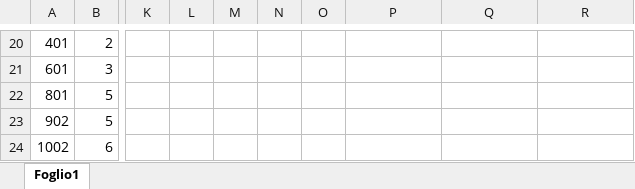
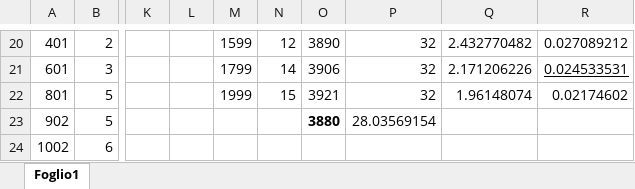
Before and after one commit to BernardoTomelleri/Lab3, an Excel workbook: Es04/data/opamp_gain.xlsx, sheet Foglio1, drawn as a sheet; only a part is shown, gaps mark what is left out; values as stored, in another font and other column widths than the file's, no borders; the diff covers the shown part only; the diff names each change by its address in the sheet, - before the commit and + after, or states it on an @@ line.

```diff
--- a/Es04/data/opamp_gain.xlsx (sheet Foglio1)
+++ b/Es04/data/opamp_gain.xlsx (sheet Foglio1)
-M20: (empty)
+M20: 1599
-N20: (empty)
+N20: 12
-O20: (empty)
+O20: 3890
-P20:P22: (empty)
+P20:P22: 32
-Q20: (empty)
+Q20: 2.432770482
-R20: (empty)
+R20: 0.027089212
-M21: (empty)
+M21: 1799
-N21: (empty)
+N21: 14
-O21: (empty)
+O21: 3906
-Q21: (empty)
+Q21: 2.171206226
-R21: (empty)
+R21: 0.024533531
-M22: (empty)
+M22: 1999
-N22: (empty)
+N22: 15
-O22: (empty)
+O22: 3921
-Q22: (empty)
+Q22: 1.96148074
-R22: (empty)
+R22: 0.02174602
-O23: (empty)
+O23: 3880
-P23: (empty)
+P23: 28.03569154
```
Also changed, not shown: 1 added row, 1 removed row and 30 edited cells elsewhere in this sheet, 10 other files.
